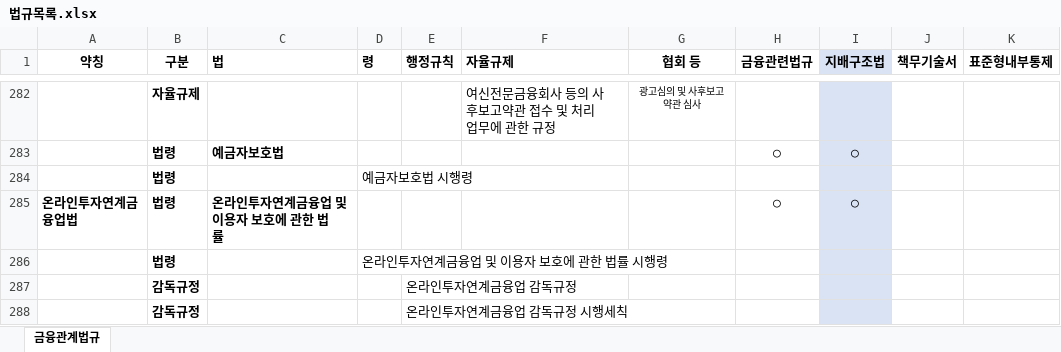
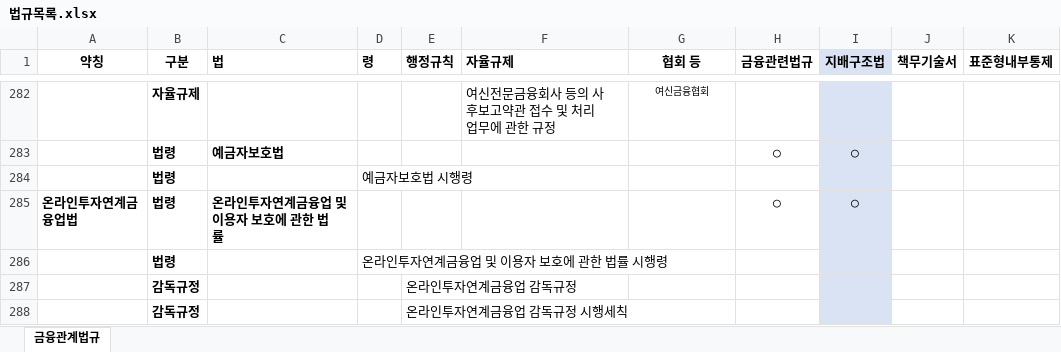
Before and after one commit to Jangsojeong31/Scraper_jsj_update_only, an Excel workbook: 법규목록.xlsx, sheet 금융관계법규, drawn as a sheet; only a part is shown, gaps mark what is left out; values as stored, in another font and other column widths than the file's, no borders; the diff covers the shown part only; the diff names each change by its address in the sheet, - before the commit and + after, or states it on an @@ line.

```diff
--- a/법규목록.xlsx (sheet 금융관계법규)
+++ b/법규목록.xlsx (sheet 금융관계법규)
-G282 (협회 등): 광고심의 및 사후보고약관 심사
+G282 (협회 등): 여신금융협회
```
Also changed, not shown: 54 edited cells elsewhere in this sheet, 3 other files.
